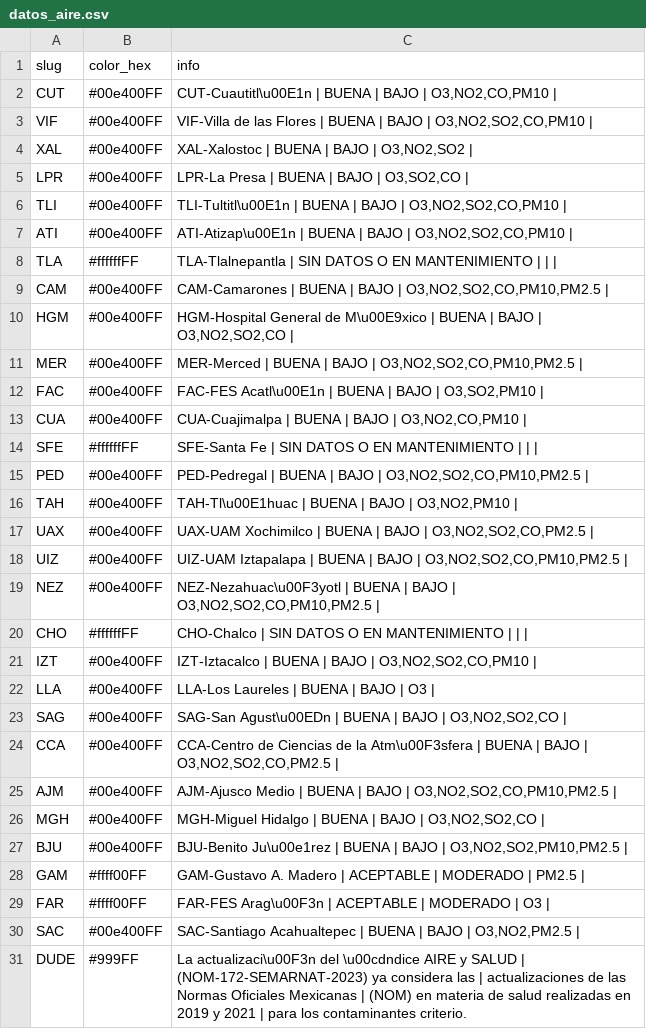
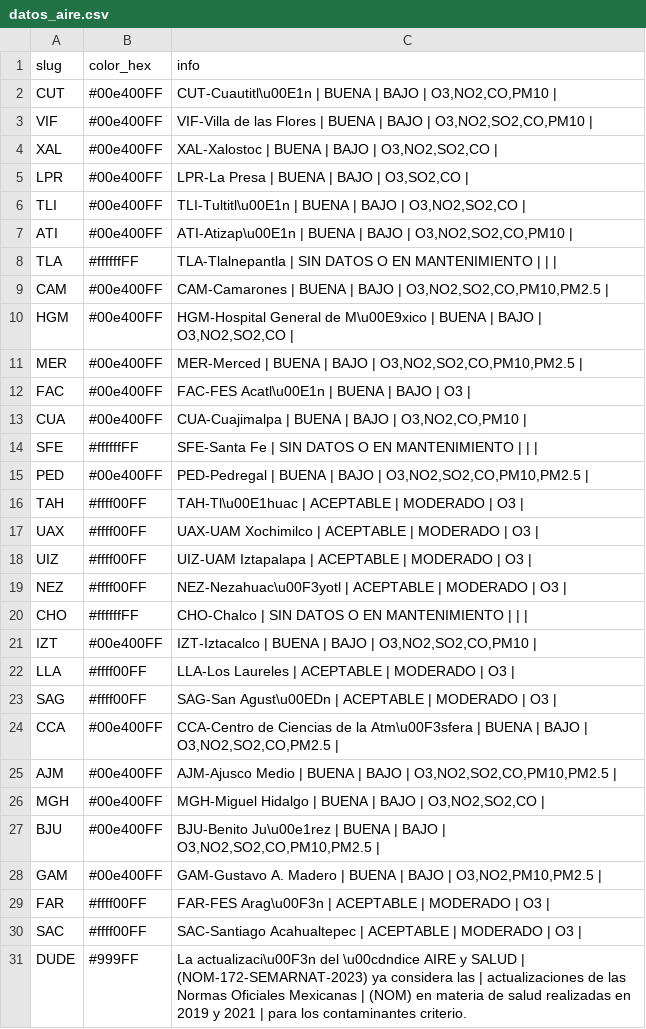
Before and after one commit to josepablo-sur/airecdmx, a CSV file: datos_aire.csv, drawn as a sheet.

```diff
--- a/datos_aire.csv
+++ b/datos_aire.csv
@@ -3,5 +3,5 @@ CUT,#00e400FF,"CUT-Cuautitl\u00E1n | BUENA  | BAJO  | O3,NO2,CO,PM10 |"
 VIF,#00e400FF,"VIF-Villa de las Flores | BUENA  | BAJO  | O3,NO2,SO2,CO,PM10 |"
-XAL,#00e400FF,"XAL-Xalostoc | BUENA  | BAJO  | O3,NO2,SO2 |"
+XAL,#00e400FF,"XAL-Xalostoc | BUENA  | BAJO  | O3,NO2,SO2,CO |"
 LPR,#00e400FF,"LPR-La Presa | BUENA  | BAJO  | O3,SO2,CO |"
-TLI,#00e400FF,"TLI-Tultitl\u00E1n | BUENA  | BAJO  | O3,NO2,SO2,CO,PM10 |"
+TLI,#00e400FF,"TLI-Tultitl\u00E1n | BUENA  | BAJO  | O3,NO2,SO2,CO |"
 ATI,#00e400FF,"ATI-Atizap\u00E1n | BUENA  | BAJO  | O3,NO2,SO2,CO,PM10 |"
@@ -11,3 +11,3 @@ HGM,#00e400FF,"HGM-Hospital General de M\u00E9xico | BUENA  | BAJO  | O3,NO2,SO2
 MER,#00e400FF,"MER-Merced | BUENA  | BAJO  | O3,NO2,SO2,CO,PM10,PM2.5 |"
-FAC,#00e400FF,"FAC-FES Acatl\u00E1n | BUENA  | BAJO  | O3,SO2,PM10 |"
+FAC,#00e400FF,FAC-FES Acatl\u00E1n | BUENA  | BAJO  | O3 |
 CUA,#00e400FF,"CUA-Cuajimalpa | BUENA  | BAJO  | O3,NO2,CO,PM10 |"
@@ -15,10 +15,10 @@ SFE,#ffffffFF,SFE-Santa Fe | SIN DATOS O EN MANTENIMIENTO  |  |  |
 PED,#00e400FF,"PED-Pedregal | BUENA  | BAJO  | O3,NO2,SO2,CO,PM10,PM2.5 |"
-TAH,#00e400FF,"TAH-Tl\u00E1huac | BUENA  | BAJO  | O3,NO2,PM10 |"
-UAX,#00e400FF,"UAX-UAM Xochimilco | BUENA  | BAJO  | O3,NO2,SO2,CO,PM2.5 |"
-UIZ,#00e400FF,"UIZ-UAM Iztapalapa | BUENA  | BAJO  | O3,NO2,SO2,CO,PM10,PM2.5 |"
-NEZ,#00e400FF,"NEZ-Nezahuac\u00F3yotl | BUENA  | BAJO  | O3,NO2,SO2,CO,PM10,PM2.5 |"
+TAH,#ffff00FF,TAH-Tl\u00E1huac | ACEPTABLE  | MODERADO  | O3 |
+UAX,#ffff00FF,UAX-UAM Xochimilco | ACEPTABLE  | MODERADO  | O3 |
+UIZ,#ffff00FF,UIZ-UAM Iztapalapa | ACEPTABLE  | MODERADO  | O3 |
+NEZ,#ffff00FF,NEZ-Nezahuac\u00F3yotl | ACEPTABLE  | MODERADO  | O3 |
 CHO,#ffffffFF,CHO-Chalco | SIN DATOS O EN MANTENIMIENTO  |  |  |
 IZT,#00e400FF,"IZT-Iztacalco | BUENA  | BAJO  | O3,NO2,SO2,CO,PM10 |"
-LLA,#00e400FF,LLA-Los Laureles | BUENA  | BAJO  | O3 |
-SAG,#00e400FF,"SAG-San Agust\u00EDn | BUENA  | BAJO  | O3,NO2,SO2,CO |"
+LLA,#ffff00FF,LLA-Los Laureles | ACEPTABLE  | MODERADO  | O3 |
+SAG,#ffff00FF,SAG-San Agust\u00EDn | ACEPTABLE  | MODERADO  | O3 |
 CCA,#00e400FF,"CCA-Centro de Ciencias de la Atm\u00F3sfera | BUENA  | BAJO  | O3,NO2,SO2,CO,PM2.5 |"
@@ -26,6 +26,6 @@ AJM,#00e400FF,"AJM-Ajusco Medio | BUENA  | BAJO  | O3,NO2,SO2,CO,PM10,PM2.5 |"
 MGH,#00e400FF,"MGH-Miguel Hidalgo | BUENA  | BAJO  | O3,NO2,SO2,CO |"
-BJU,#00e400FF,"BJU-Benito Ju\u00e1rez | BUENA  | BAJO  | O3,NO2,SO2,PM10,PM2.5 |"
-GAM,#ffff00FF,GAM-Gustavo A. Madero | ACEPTABLE  | MODERADO  | PM2.5 |
+BJU,#00e400FF,"BJU-Benito Ju\u00e1rez | BUENA  | BAJO  | O3,NO2,SO2,CO,PM10,PM2.5 |"
+GAM,#00e400FF,"GAM-Gustavo A. Madero | BUENA  | BAJO  | O3,NO2,PM10,PM2.5 |"
 FAR,#ffff00FF,FAR-FES Arag\u00F3n | ACEPTABLE  | MODERADO  | O3 |
-SAC,#00e400FF,"SAC-Santiago Acahualtepec | BUENA  | BAJO  | O3,NO2,PM2.5 |"
+SAC,#ffff00FF,SAC-Santiago Acahualtepec | ACEPTABLE  | MODERADO  | O3 |
 DUDE,#999FF,La actualizaci\u00F3n del \u00cdndice AIRE y SALUD | (NOM-172-SEMARNAT-2023) ya considera las | actualizaciones de las Normas Oficiales Mexicanas | (NOM) en materia de salud realizadas en 2019 y 2021  | para los contaminantes criterio.
```
